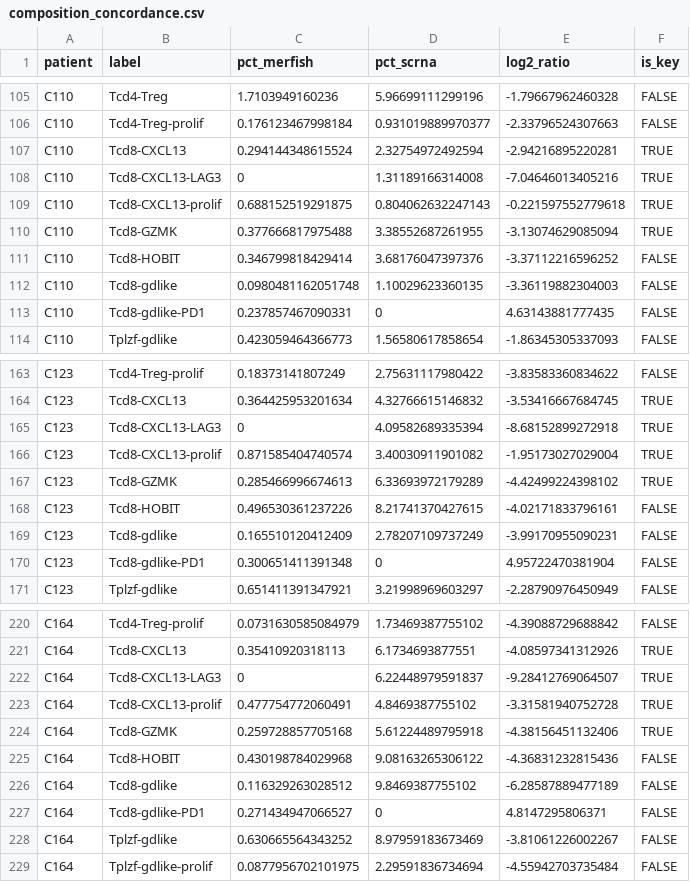
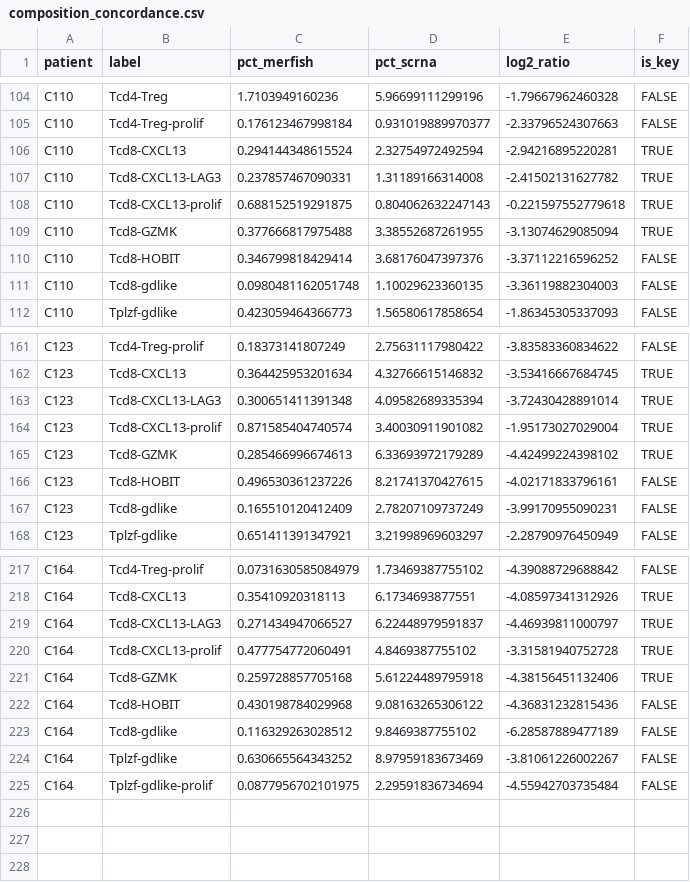
Before and after one commit to korsunskylab/crcmanuscript2025, a CSV file: fig1_segmentation_and_cell_typing/label_transfer_fidelity_outputs/composition_concordance.csv, drawn as a sheet; only a part is shown, gaps mark what is left out; the diff covers the shown part only.

```diff
--- a/fig1_segmentation_and_cell_typing/label_transfer_fidelity_outputs/composition_concordance.csv
+++ b/fig1_segmentation_and_cell_typing/label_transfer_fidelity_outputs/composition_concordance.csv
@@ -107,3 +106,3 @@ C110,Tcd4-Treg-prolif,0.176123467998184,0.931019889970377,-2.33796524307663,FALS
 C110,Tcd8-CXCL13,0.294144348615524,2.32754972492594,-2.94216895220281,TRUE
-C110,Tcd8-CXCL13-LAG3,0,1.31189166314008,-7.04646013405216,TRUE
+C110,Tcd8-CXCL13-LAG3,0.237857467090331,1.31189166314008,-2.41502131627782,TRUE
 C110,Tcd8-CXCL13-prolif,0.688152519291875,0.804062632247143,-0.221597552779618,TRUE
@@ -112,3 +111,2 @@ C110,Tcd8-HOBIT,0.346799818429414,3.68176047397376,-3.37112216596252,FALSE
 C110,Tcd8-gdlike,0.0980481162051748,1.10029623360135,-3.36119882304003,FALSE
-C110,Tcd8-gdlike-PD1,0.237857467090331,0,4.63143881777435,FALSE
 C110,Tplzf-gdlike,0.423059464366773,1.56580617858654,-1.86345305337093,FALSE
@@ -164,3 +162,3 @@ C123,Tcd4-Treg-prolif,0.18373141807249,2.75631117980422,-3.83583360834622,FALSE
 C123,Tcd8-CXCL13,0.364425953201634,4.32766615146832,-3.53416667684745,TRUE
-C123,Tcd8-CXCL13-LAG3,0,4.09582689335394,-8.68152899272918,TRUE
+C123,Tcd8-CXCL13-LAG3,0.300651411391348,4.09582689335394,-3.72430428891014,TRUE
 C123,Tcd8-CXCL13-prolif,0.871585404740574,3.40030911901082,-1.95173027029004,TRUE
@@ -169,3 +167,2 @@ C123,Tcd8-HOBIT,0.496530361237226,8.21741370427615,-4.02171833796161,FALSE
 C123,Tcd8-gdlike,0.165510120412409,2.78207109737249,-3.99170955090231,FALSE
-C123,Tcd8-gdlike-PD1,0.300651411391348,0,4.95722470381904,FALSE
 C123,Tplzf-gdlike,0.651411391347921,3.21998969603297,-2.28790976450949,FALSE
@@ -221,3 +218,3 @@ C164,Tcd4-Treg-prolif,0.0731630585084979,1.73469387755102,-4.39088729688842,FALS
 C164,Tcd8-CXCL13,0.35410920318113,6.1734693877551,-4.08597341312926,TRUE
-C164,Tcd8-CXCL13-LAG3,0,6.22448979591837,-9.28412769064507,TRUE
+C164,Tcd8-CXCL13-LAG3,0.271434947066527,6.22448979591837,-4.46939811000797,TRUE
 C164,Tcd8-CXCL13-prolif,0.477754772060491,4.8469387755102,-3.31581940752728,TRUE
@@ -226,3 +223,2 @@ C164,Tcd8-HOBIT,0.430198784029968,9.08163265306122,-4.36831232815436,FALSE
 C164,Tcd8-gdlike,0.116329263028512,9.8469387755102,-6.28587889477189,FALSE
-C164,Tcd8-gdlike-PD1,0.271434947066527,0,4.8147295806371,FALSE
 C164,Tplzf-gdlike,0.630665564343252,8.97959183673469,-3.81061226002267,FALSE
```
Also changed, not shown: 4 added rows, 5 removed rows and 2 edited cells elsewhere in this file, fig1_segmentation_and_cell_typing/label_transfer_fidelity_outputs/confusion_counts_all_patients.csv, fig1_segmentation_and_cell_typing/label_transfer_fidelity_outputs/confusion_counts_matched_patients.csv, 15 other files.
